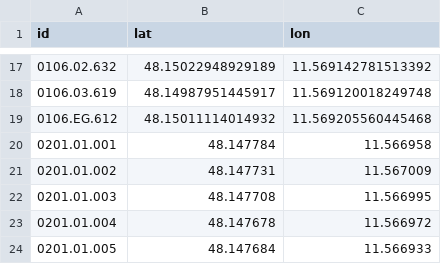
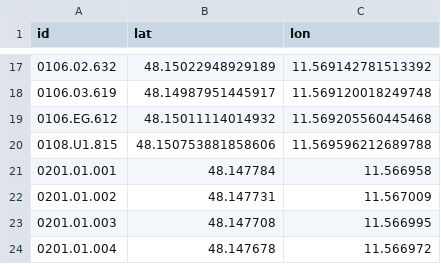
Before and after one commit to TUM-Dev/NavigaTUM, a CSV file: data/sources/coordinates.csv, drawn as a sheet; only a part is shown, gaps mark what is left out; the shorter side is filled out with more unchanged rows.

Commit message:
chore(data): coordinate edit for `0108.U1.815` (#3007)
1 coordinate edit

Co-authored-by: GitHub Actions <actions@github.com>

```diff
--- a/data/sources/coordinates.csv
+++ b/data/sources/coordinates.csv
@@ -19,2 +19,3 @@ id,lat,lon
 0106.EG.612,48.15011114014932,11.569205560445468
+0108.U1.815,48.150753881858606,11.569596212689788
 0201.01.001,48.147784,11.566958
```
